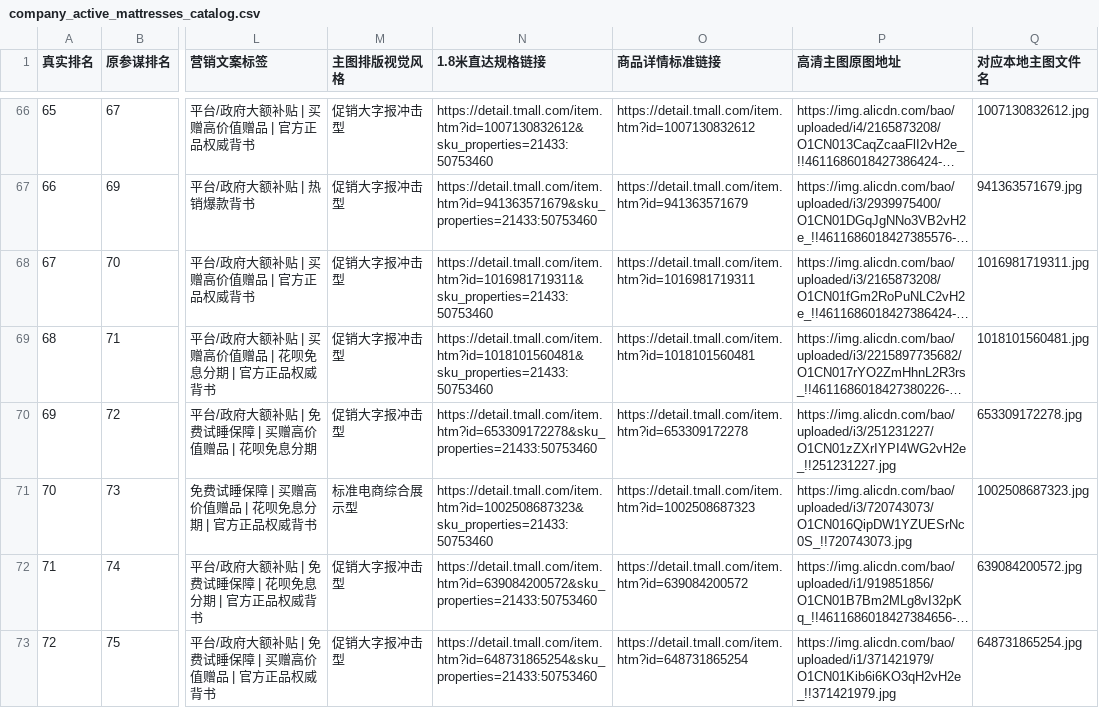
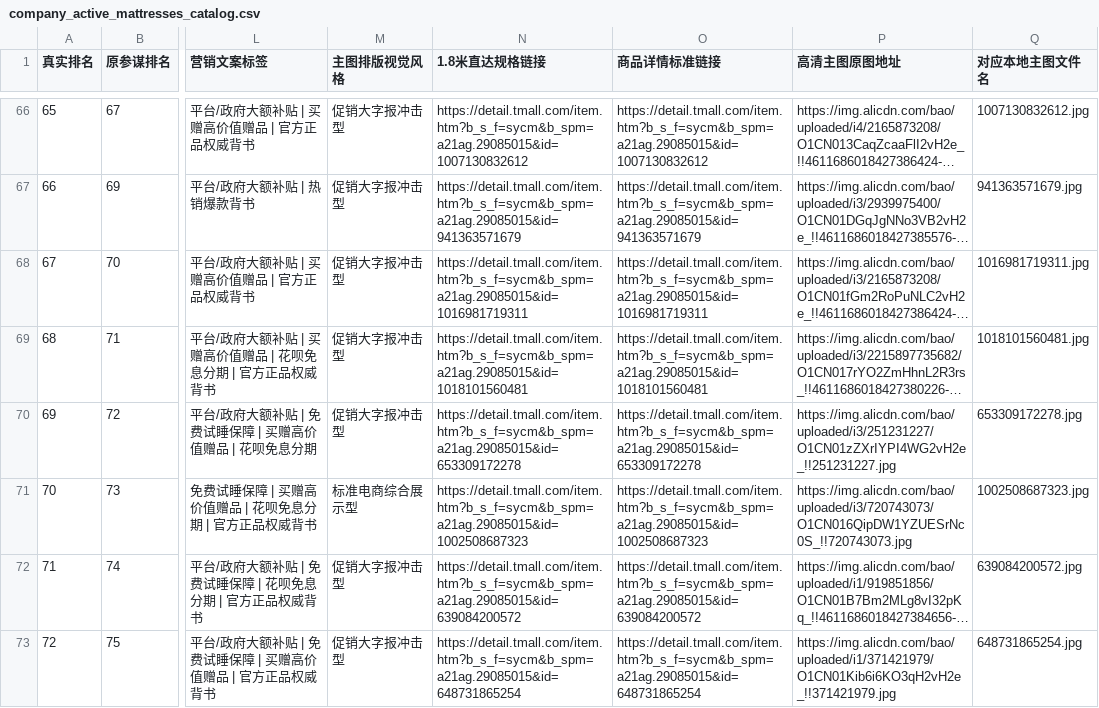
Before and after one commit to changshiai456/shichang300, a CSV file: company_analysis/company_active_mattresses_catalog.csv, drawn as a sheet; only a part is shown, gaps mark what is left out; long unchanged cells end in …; the diff covers the shown part only; the diff names each change by its address in the sheet, - before the commit and + after, or states it on an @@ line.

```diff
--- a/company_analysis/company_active_mattresses_catalog.csv
+++ b/company_analysis/company_active_mattresses_catalog.csv
-N66 (1.8米直达规格链接): https://detail.tmall.com/item.htm?id=1007130832612&sku_properties=21433:50753460
+N66 (1.8米直达规格链接): https://detail.tmall.com/item.htm?b_s_f=sycm&b_spm=a21ag.29085015&id=1007130832612
-O66 (商品详情标准链接): https://detail.tmall.com/item.htm?id=1007130832612
+O66 (商品详情标准链接): https://detail.tmall.com/item.htm?b_s_f=sycm&b_spm=a21ag.29085015&id=1007130832612
-N67 (1.8米直达规格链接): https://detail.tmall.com/item.htm?id=941363571679&sku_properties=21433:50753460
+N67 (1.8米直达规格链接): https://detail.tmall.com/item.htm?b_s_f=sycm&b_spm=a21ag.29085015&id=941363571679
-O67 (商品详情标准链接): https://detail.tmall.com/item.htm?id=941363571679
+O67 (商品详情标准链接): https://detail.tmall.com/item.htm?b_s_f=sycm&b_spm=a21ag.29085015&id=941363571679
-N68 (1.8米直达规格链接): https://detail.tmall.com/item.htm?id=1016981719311&sku_properties=21433:50753460
+N68 (1.8米直达规格链接): https://detail.tmall.com/item.htm?b_s_f=sycm&b_spm=a21ag.29085015&id=1016981719311
-O68 (商品详情标准链接): https://detail.tmall.com/item.htm?id=1016981719311
+O68 (商品详情标准链接): https://detail.tmall.com/item.htm?b_s_f=sycm&b_spm=a21ag.29085015&id=1016981719311
-N69 (1.8米直达规格链接): https://detail.tmall.com/item.htm?id=1018101560481&sku_properties=21433:50753460
+N69 (1.8米直达规格链接): https://detail.tmall.com/item.htm?b_s_f=sycm&b_spm=a21ag.29085015&id=1018101560481
-O69 (商品详情标准链接): https://detail.tmall.com/item.htm?id=1018101560481
+O69 (商品详情标准链接): https://detail.tmall.com/item.htm?b_s_f=sycm&b_spm=a21ag.29085015&id=1018101560481
-N70 (1.8米直达规格链接): https://detail.tmall.com/item.htm?id=653309172278&sku_properties=21433:50753460
+N70 (1.8米直达规格链接): https://detail.tmall.com/item.htm?b_s_f=sycm&b_spm=a21ag.29085015&id=653309172278
-O70 (商品详情标准链接): https://detail.tmall.com/item.htm?id=653309172278
+O70 (商品详情标准链接): https://detail.tmall.com/item.htm?b_s_f=sycm&b_spm=a21ag.29085015&id=653309172278
-N71 (1.8米直达规格链接): https://detail.tmall.com/item.htm?id=1002508687323&sku_properties=21433:50753460
+N71 (1.8米直达规格链接): https://detail.tmall.com/item.htm?b_s_f=sycm&b_spm=a21ag.29085015&id=1002508687323
-O71 (商品详情标准链接): https://detail.tmall.com/item.htm?id=1002508687323
+O71 (商品详情标准链接): https://detail.tmall.com/item.htm?b_s_f=sycm&b_spm=a21ag.29085015&id=1002508687323
-N72 (1.8米直达规格链接): https://detail.tmall.com/item.htm?id=639084200572&sku_properties=21433:50753460
+N72 (1.8米直达规格链接): https://detail.tmall.com/item.htm?b_s_f=sycm&b_spm=a21ag.29085015&id=639084200572
-O72 (商品详情标准链接): https://detail.tmall.com/item.htm?id=639084200572
+O72 (商品详情标准链接): https://detail.tmall.com/item.htm?b_s_f=sycm&b_spm=a21ag.29085015&id=639084200572
-N73 (1.8米直达规格链接): https://detail.tmall.com/item.htm?id=648731865254&sku_properties=21433:50753460
+N73 (1.8米直达规格链接): https://detail.tmall.com/item.htm?b_s_f=sycm&b_spm=a21ag.29085015&id=648731865254
-O73 (商品详情标准链接): https://detail.tmall.com/item.htm?id=648731865254
+O73 (商品详情标准链接): https://detail.tmall.com/item.htm?b_s_f=sycm&b_spm=a21ag.29085015&id=648731865254
```
Also changed, not shown: 174 edited cells elsewhere in this file, codex_deep_analysis/outputs/赛道命中明细.csv, codex_deep_analysis/outputs/重点竞品.csv, 35 other files.
